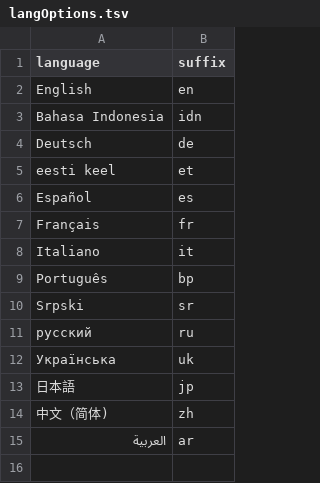
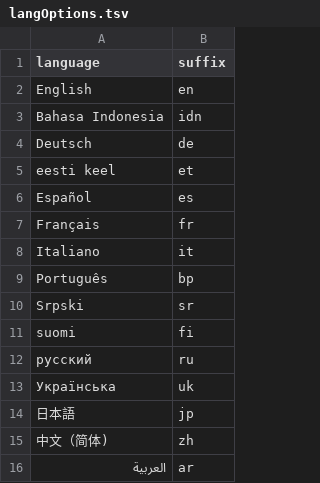
Before and after one commit to mottusemma/JobProfiler, a TSV file: appData/langOptions.tsv, drawn as a sheet; the diff names each change by its address in the sheet, - before the commit and + after, or states it on an @@ line.

```diff
--- a/appData/langOptions.tsv
+++ b/appData/langOptions.tsv
+row 11: suomi | fi
```
Also changed, not shown: www/appText.tsv, www/countries.tsv, 10 other files.
